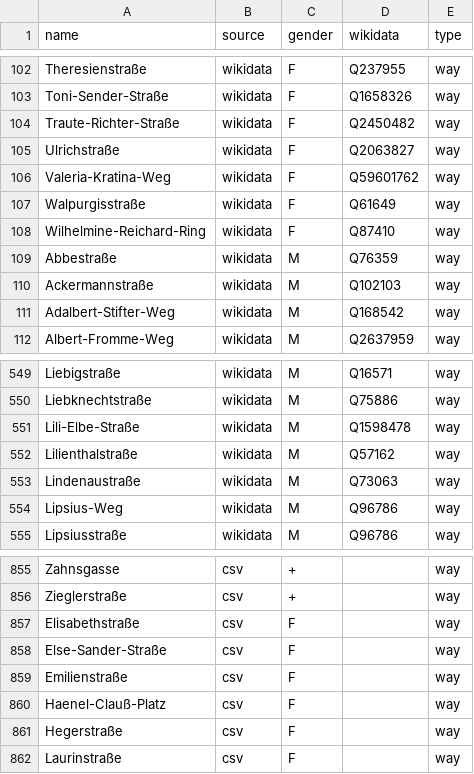
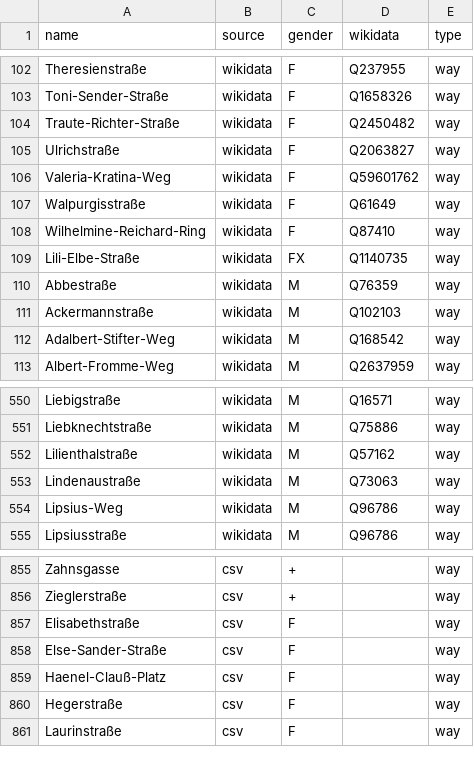
Before and after one commit to EqualStreetNames/equalstreetnames-dresden, a CSV file: data/gender.csv, drawn as a sheet; only a part is shown, gaps mark what is left out; removed rows and columns are numbered as before the commit, all else as after; the diff names each change by its address in the sheet, - before the commit and + after, or states it on an @@ line.

```diff
--- a/data/gender.csv
+++ b/data/gender.csv
+row 109: Lili-Elbe-Straße | wikidata | FX | Q1140735 | way
-row 551: Lili-Elbe-Straße | wikidata | M | Q1598478 | way
-row 859: Emilienstraße | csv | F |  | way
```
Also changed, not shown: data/other.csv, 3 other files.
